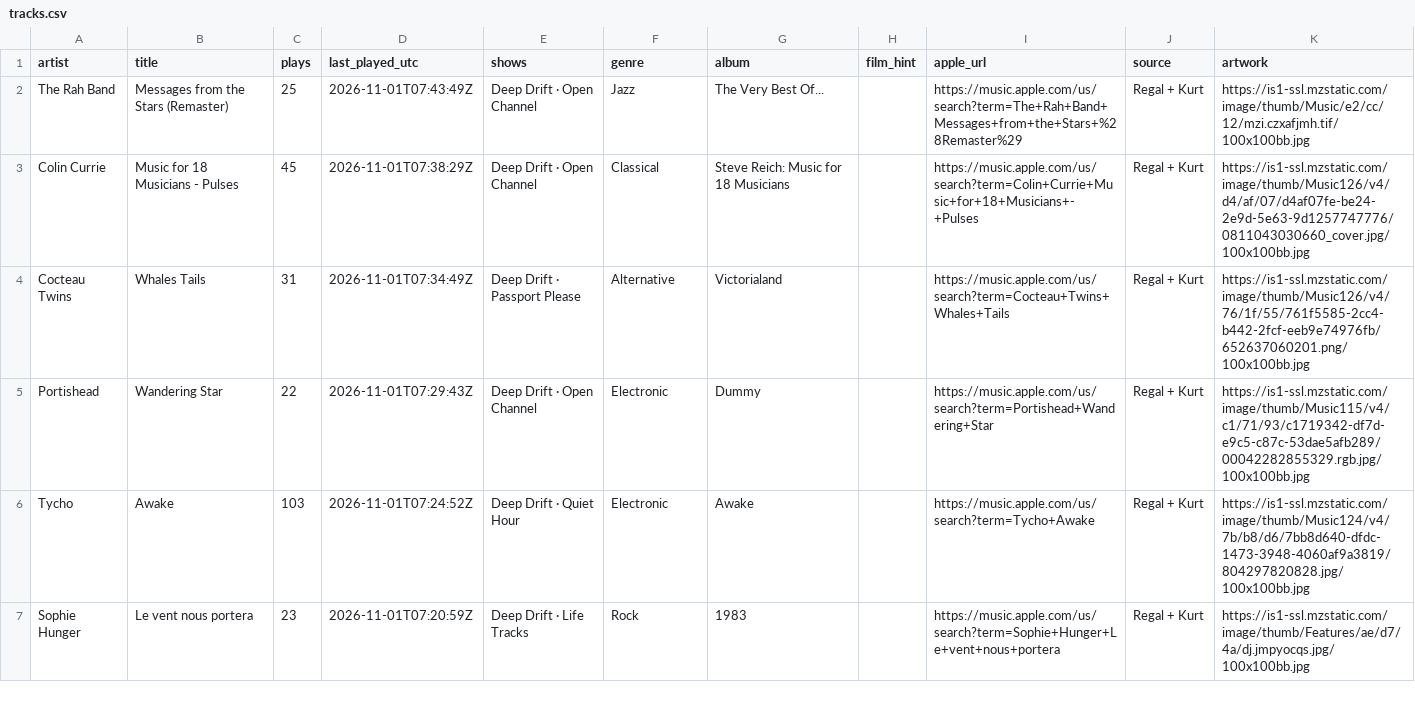
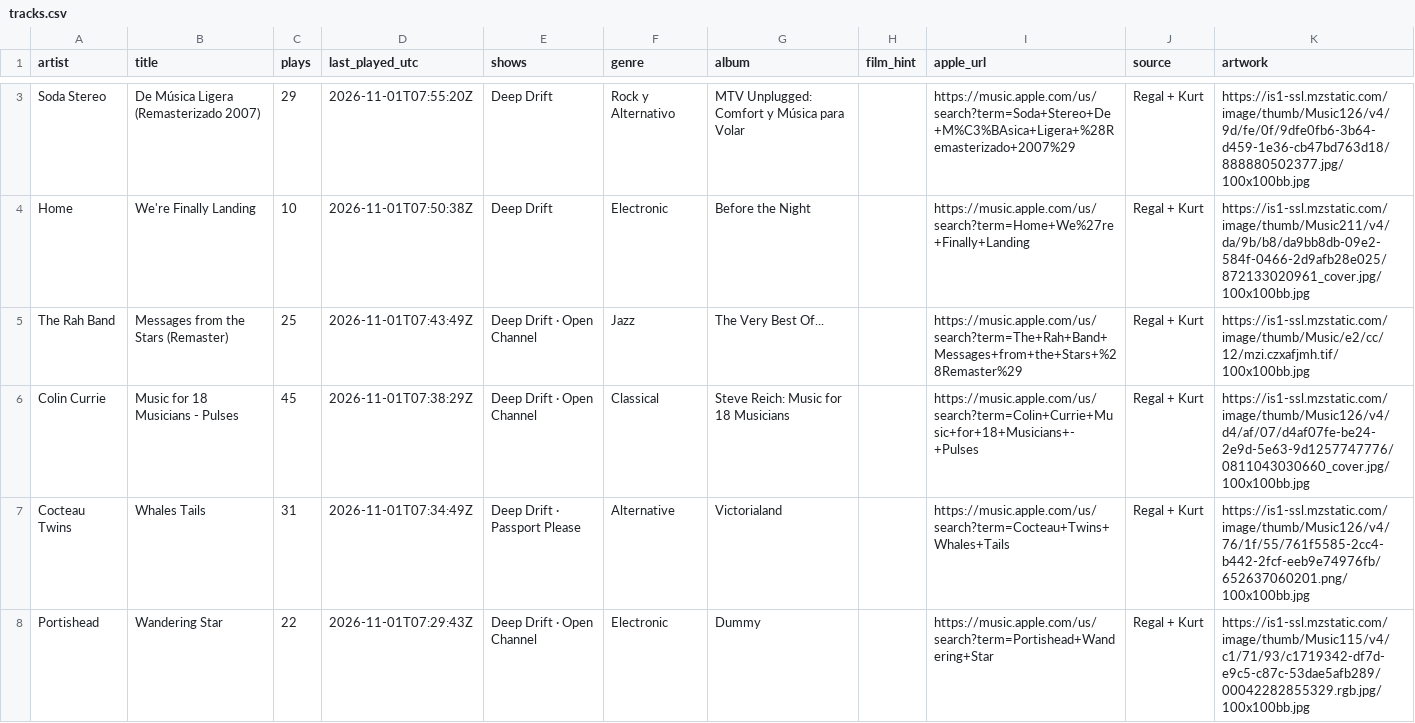
Before and after one commit to rs7hwfctnb-spec/dj-claude-schedule, a CSV file: data/tracks.csv, drawn as a sheet; only a part is shown, gaps mark what is left out; the shorter side is filled out with more unchanged rows; the diff covers the shown part only.

```diff
--- a/data/tracks.csv
+++ b/data/tracks.csv
@@ -2 +3,3 @@ artist,title,plays,last_played_utc,shows,genre,album,film_hint,apple_url,source,
+Soda Stereo,De Música Ligera (Remasterizado 2007),29,2026-11-01T07:55:20Z,Deep Drift,Rock y Alternativo,MTV Unplugged: Comfort y Música para Volar,,https://music.apple.com/us/search?term=Soda+Stereo+De+M%C3%BAsica+Ligera+%28Remasterizado+2007%29,Regal + Kurt,https://is1-ssl.mzstatic.com/image/thumb/Music126/v4/9d/fe/0f/9dfe0fb6-3b64-d459-1e36-cb47bd763d18/888880502377.jpg/100x100bb.jpg
+Home,We're Finally Landing,10,2026-11-01T07:50:38Z,Deep Drift,Electronic,Before the Night,,https://music.apple.com/us/search?term=Home+We%27re+Finally+Landing,Regal + Kurt,https://is1-ssl.mzstatic.com/image/thumb/Music211/v4/da/9b/b8/da9bb8db-09e2-584f-0466-2d9afb28e025/872133020961_cover.jpg/100x100bb.jpg
 The Rah Band,Messages from the Stars (Remaster),25,2026-11-01T07:43:49Z,Deep Drift · Open Channel,Jazz,The Very Best Of...,,https://music.apple.com/us/search?term=The+Rah+Band+Messages+from+the+Stars+%28Remaster%29,Regal + Kurt,https://is1-ssl.mzstatic.com/image/thumb/Music/e2/cc/12/mzi.czxafjmh.tif/100x100bb.jpg
```
Also changed, not shown: 1 added row and 3 removed rows elsewhere in this file, data/blocks.csv, data/plays.csv, 3 other files.
